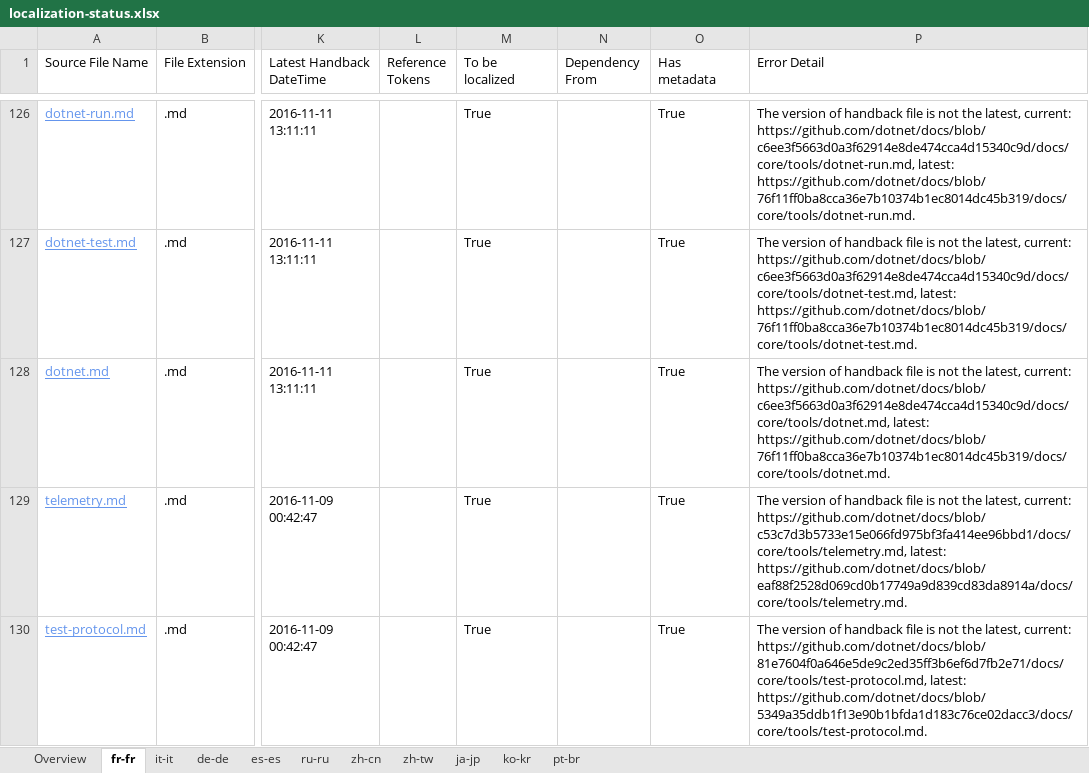
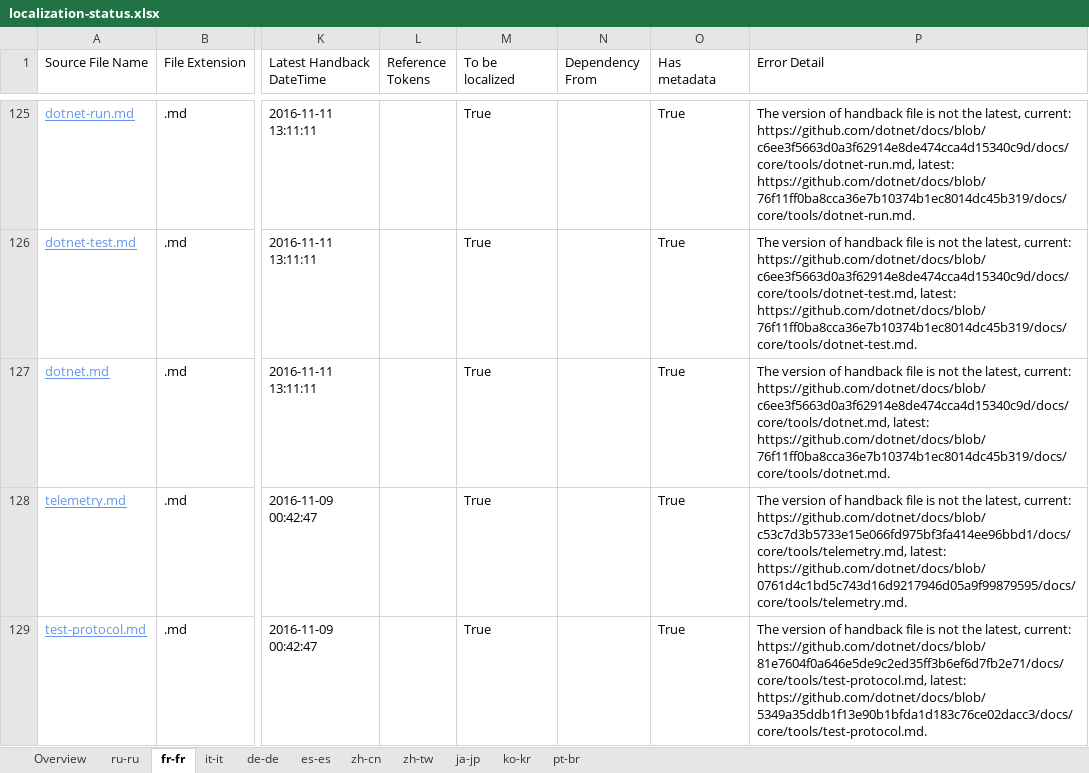
Before and after one commit to openpublishoperation/docs.handback, an Excel workbook: ol-handback/dotnet/docs/master/localization-status.xlsx, sheet fr-fr, drawn as a sheet; only a part is shown, gaps mark what is left out; values as stored, in another font and other column widths than the file's, no borders; table styles not drawn; addresses are those after the commit; the diff covers the shown part only; the diff names each change by its address in the sheet, - before the commit and + after, or states it on an @@ line.

```diff
--- a/ol-handback/dotnet/docs/master/localization-status.xlsx (sheet fr-fr)
+++ b/ol-handback/dotnet/docs/master/localization-status.xlsx (sheet fr-fr)
@@ sheet tab order changed: Overview | ru-ru | fr-fr | it-it | de-de | es-es | zh-cn | zh-tw | ja-jp | ko-kr | pt-br @@
-P128 (Error Detail): …https://github.com/dotnet/docs/blob/c53c7d3b5733e15e066fd975bf3fa414ee96bbd1/docs/core/tools/telemetry.md, latest: https://github.com/dotnet/docs/blob/eaf88f2528d069cd0b17749a9d839cd83da8914a/docs/core/tools/telemetry.md.
+P128 (Error Detail): …https://github.com/dotnet/docs/blob/c53c7d3b5733e15e066fd975bf3fa414ee96bbd1/docs/core/tools/telemetry.md, latest: https://github.com/dotnet/docs/blob/0761d4c1bd5c743d16d9217946d05a9f99879595/docs/core/tools/telemetry.md.
```
Also changed, not shown: 1 removed row and 1 edited cell elsewhere in this sheet, sheet pt-br, sheet de-de, sheet es-es, sheet ja-jp, sheet ko-kr, sheet zh-cn, 4 more sheets, ol-handback/dotnet/docs/master/handback-status.xlsx.
